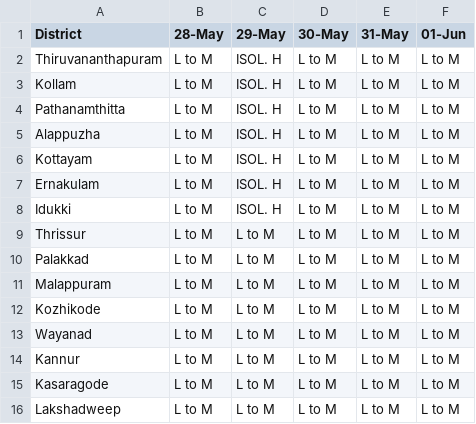
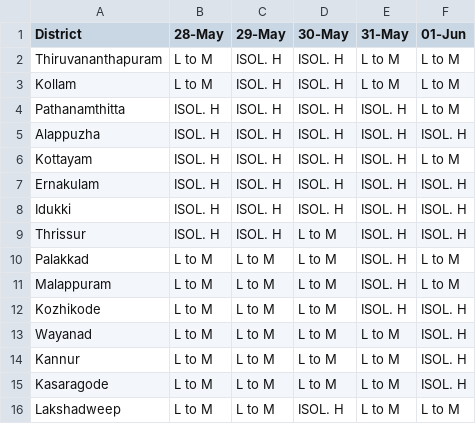
Before and after one commit to arungop/kerala-weather-collector, a CSV file: data/weather_warn.csv, drawn as a sheet.

```diff
--- a/data/weather_warn.csv
+++ b/data/weather_warn.csv
@@ -1,16 +1,16 @@
 District,28-May,29-May,30-May,31-May,01-Jun
-Thiruvananthapuram,L to M,ISOL. H,L to M,L to M,L to M
-Kollam,L to M,ISOL. H,L to M,L to M,L to M
-Pathanamthitta,L to M,ISOL. H,L to M,L to M,L to M
-Alappuzha,L to M,ISOL. H,L to M,L to M,L to M
-Kottayam,L to M,ISOL. H,L to M,L to M,L to M
-Ernakulam,L to M,ISOL. H,L to M,L to M,L to M
-Idukki,L to M,ISOL. H,L to M,L to M,L to M
-Thrissur,L to M,L to M,L to M,L to M,L to M
-Palakkad,L to M,L to M,L to M,L to M,L to M
-Malappuram,L to M,L to M,L to M,L to M,L to M
-Kozhikode,L to M,L to M,L to M,L to M,L to M
-Wayanad,L to M,L to M,L to M,L to M,L to M
-Kannur,L to M,L to M,L to M,L to M,L to M
-Kasaragode,L to M,L to M,L to M,L to M,L to M
-Lakshadweep,L to M,L to M,L to M,L to M,L to M
+Thiruvananthapuram,L to M,ISOL. H,ISOL. H,L to M,L to M
+Kollam,L to M,ISOL. H,ISOL. H,L to M,L to M
+Pathanamthitta,ISOL. H,ISOL. H,ISOL. H,ISOL. H,L to M
+Alappuzha,ISOL. H,ISOL. H,ISOL. H,ISOL. H,ISOL. H
+Kottayam,ISOL. H,ISOL. H,ISOL. H,ISOL. H,L to M
+Ernakulam,ISOL. H,ISOL. H,ISOL. H,ISOL. H,ISOL. H
+Idukki,ISOL. H,ISOL. H,ISOL. H,ISOL. H,ISOL. H
+Thrissur,ISOL. H,ISOL. H,L to M,ISOL. H,ISOL. H
+Palakkad,L to M,L to M,L to M,ISOL. H,L to M
+Malappuram,L to M,L to M,L to M,ISOL. H,L to M
+Kozhikode,L to M,L to M,L to M,ISOL. H,ISOL. H
+Wayanad,L to M,L to M,L to M,L to M,ISOL. H
+Kannur,L to M,L to M,L to M,L to M,ISOL. H
+Kasaragode,L to M,L to M,L to M,L to M,ISOL. H
+Lakshadweep,L to M,L to M,ISOL. H,L to M,L to M
```
Also changed, not shown: docs/data/weather_warn.csv, 3 other files.
